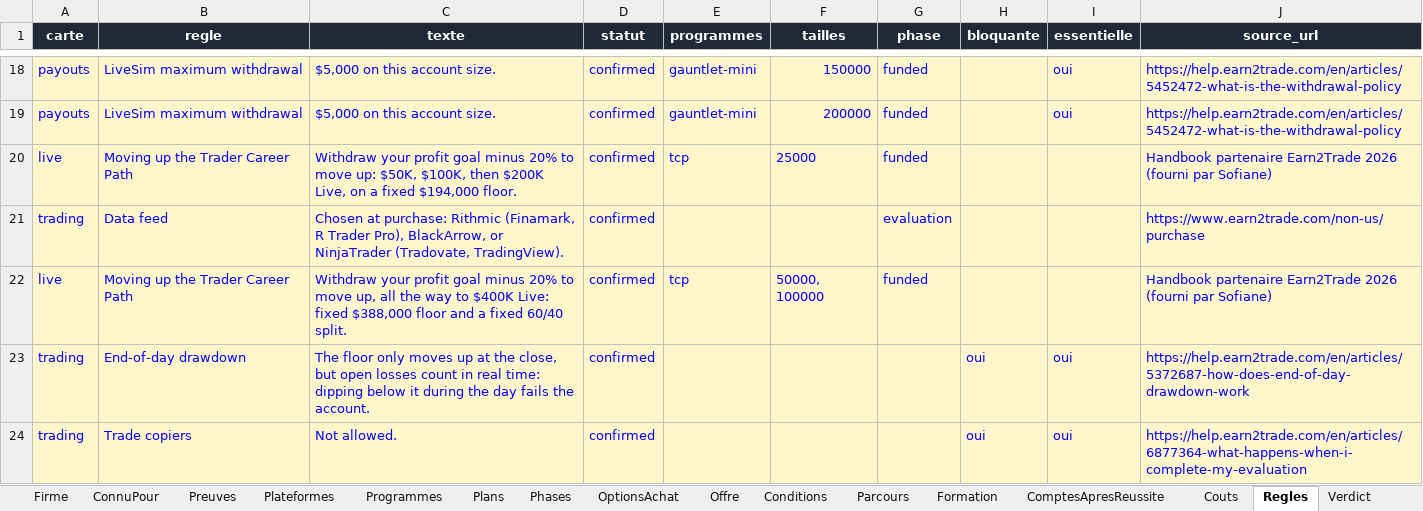
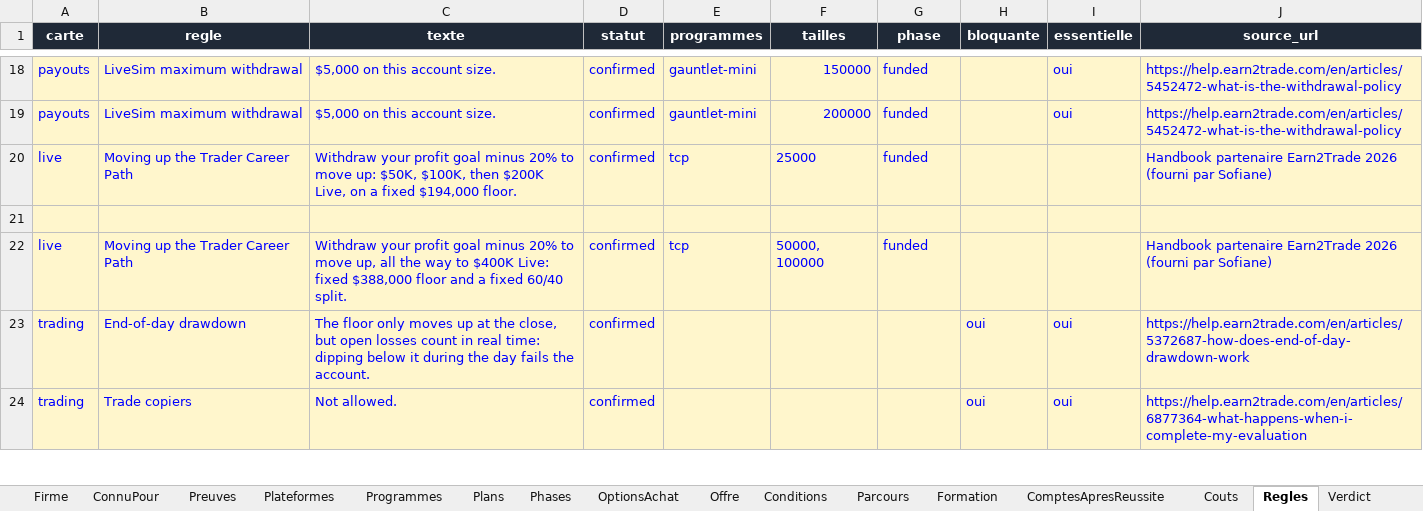
Before and after one commit to Sofiane5959/propfirmscanner-landing, an Excel workbook: data/firms/earn2trade.xlsx, sheet Regles, drawn as a sheet; only a part is shown, gaps mark what is left out; values as stored, in another font and other column widths than the file's, no borders; the diff names each change by its address in the sheet, - before the commit and + after, or states it on an @@ line.

```diff
--- a/data/firms/earn2trade.xlsx (sheet Regles)
+++ b/data/firms/earn2trade.xlsx (sheet Regles)
-row 21: trading | Data feed | Chosen at purchase: Rithmic (Finamark, R Trader Pro), BlackArrow, or NinjaTrader (Tradovate, TradingView). | confirmed |  |  | evaluation |  |  | https://www.earn2trade.com/non-us/purchase
+row 21: (empty)
```
Also changed, not shown: sheet Plateformes, sheet FAQ, sheet OptionsAchat, sheet ComptesApresReussite, sheet Formation, sheet Firme, MODELE-propfirm.xlsx, data/firms/futureselite.xlsx, 11 other files.
